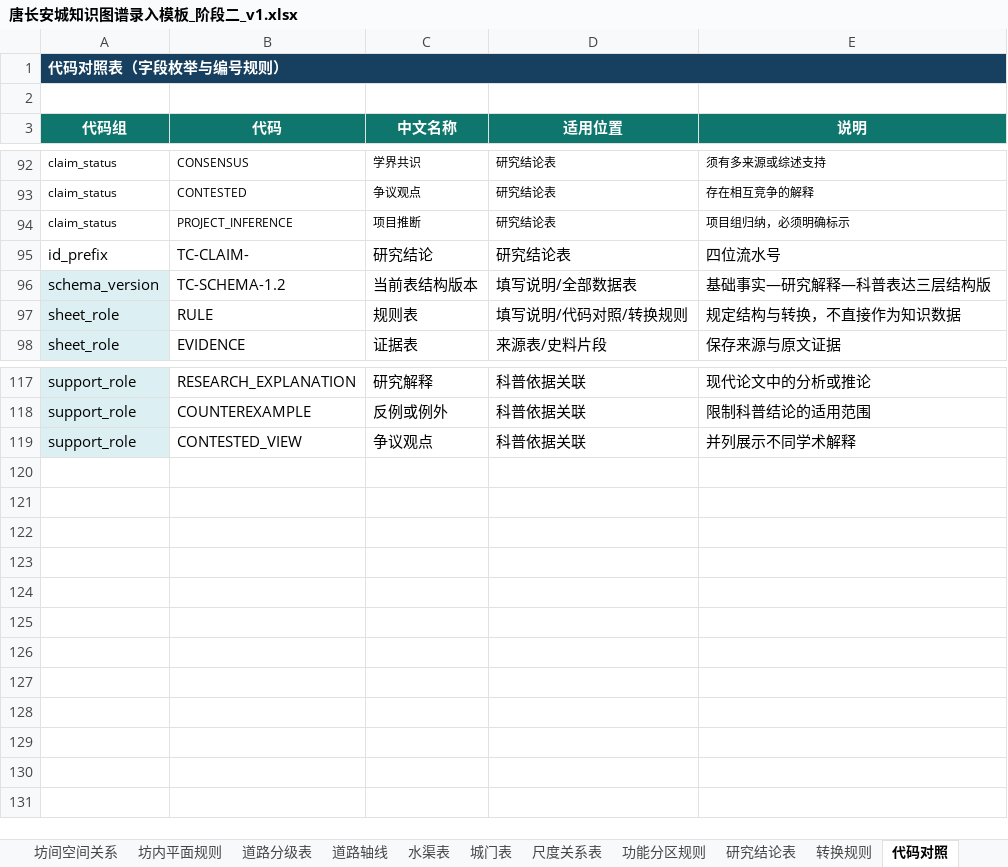
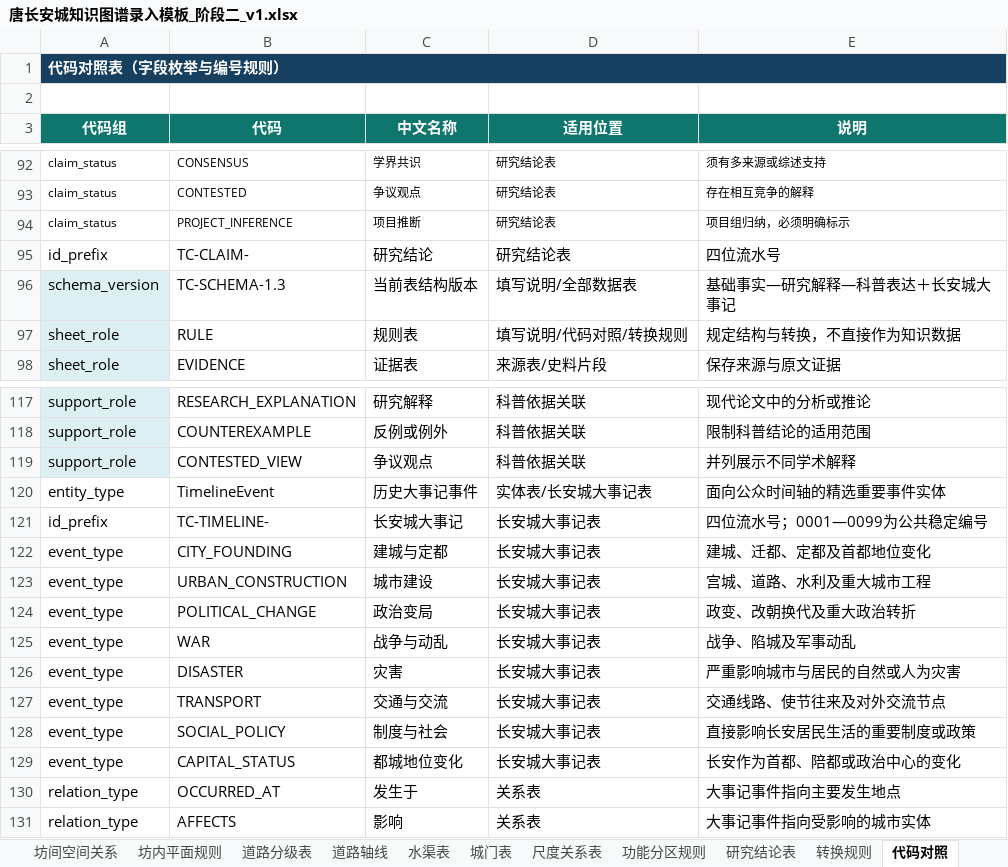
Before and after one commit to RIiiiiii-t/tang-changan-knowledge-graph, an Excel workbook: 05-Excel数据/02-正式模板与协作表/唐长安城知识图谱录入模板_阶段二_v1.xlsx, sheet 代码对照, drawn as a sheet; only a part is shown, gaps mark what is left out; values as stored, in another font and other column widths than the file's, no borders; the diff names each change by its address in the sheet, - before the commit and + after, or states it on an @@ line.

```diff
--- a/05-Excel数据/02-正式模板与协作表/唐长安城知识图谱录入模板_阶段二_v1.xlsx (sheet 代码对照)
+++ b/05-Excel数据/02-正式模板与协作表/唐长安城知识图谱录入模板_阶段二_v1.xlsx (sheet 代码对照)
-B96 (代码): TC-SCHEMA-1.2
+B96 (代码): TC-SCHEMA-1.3
-E96 (说明): 基础事实—研究解释—科普表达三层结构版
+E96 (说明): 基础事实—研究解释—科普表达＋长安城大事记
+row 120: entity_type | TimelineEvent | 历史大事记事件 | 实体表/长安城大事记表 | 面向公众时间轴的精选重要事件实体
+row 121: id_prefix | TC-TIMELINE- | 长安城大事记 | 长安城大事记表 | 四位流水号；0001—0099为公共稳定编号
+row 122: event_type | CITY_FOUNDING | 建城与定都 | 长安城大事记表 | 建城、迁都、定都及首都地位变化
+row 123: event_type | URBAN_CONSTRUCTION | 城市建设 | 长安城大事记表 | 宫城、道路、水利及重大城市工程
+row 124: event_type | POLITICAL_CHANGE | 政治变局 | 长安城大事记表 | 政变、改朝换代及重大政治转折
+row 125: event_type | WAR | 战争与动乱 | 长安城大事记表 | 战争、陷城及军事动乱
+row 126: event_type | DISASTER | 灾害 | 长安城大事记表 | 严重影响城市与居民的自然或人为灾害
+row 127: event_type | TRANSPORT | 交通与交流 | 长安城大事记表 | 交通线路、使节往来及对外交流节点
+row 128: event_type | SOCIAL_POLICY | 制度与社会 | 长安城大事记表 | 直接影响长安居民生活的重要制度或政策
+row 129: event_type | CAPITAL_STATUS | 都城地位变化 | 长安城大事记表 | 长安作为首都、陪都或政治中心的变化
+row 130: relation_type | OCCURRED_AT | 发生于 | 关系表 | 大事记事件指向主要发生地点
+row 131: relation_type | AFFECTS | 影响 | 关系表 | 大事记事件指向受影响的城市实体
```
Also changed, not shown: sheet 转换规则, sheet 填写说明, other sheet tabs, 05-Excel数据/01-当前总表/唐两京城坊考_卷一卷四_协作实体整合总表_20260821.xlsx, 05-Excel数据/02-正式模板与协作表/协作登记表_当前工作版_20260814.xlsx.
